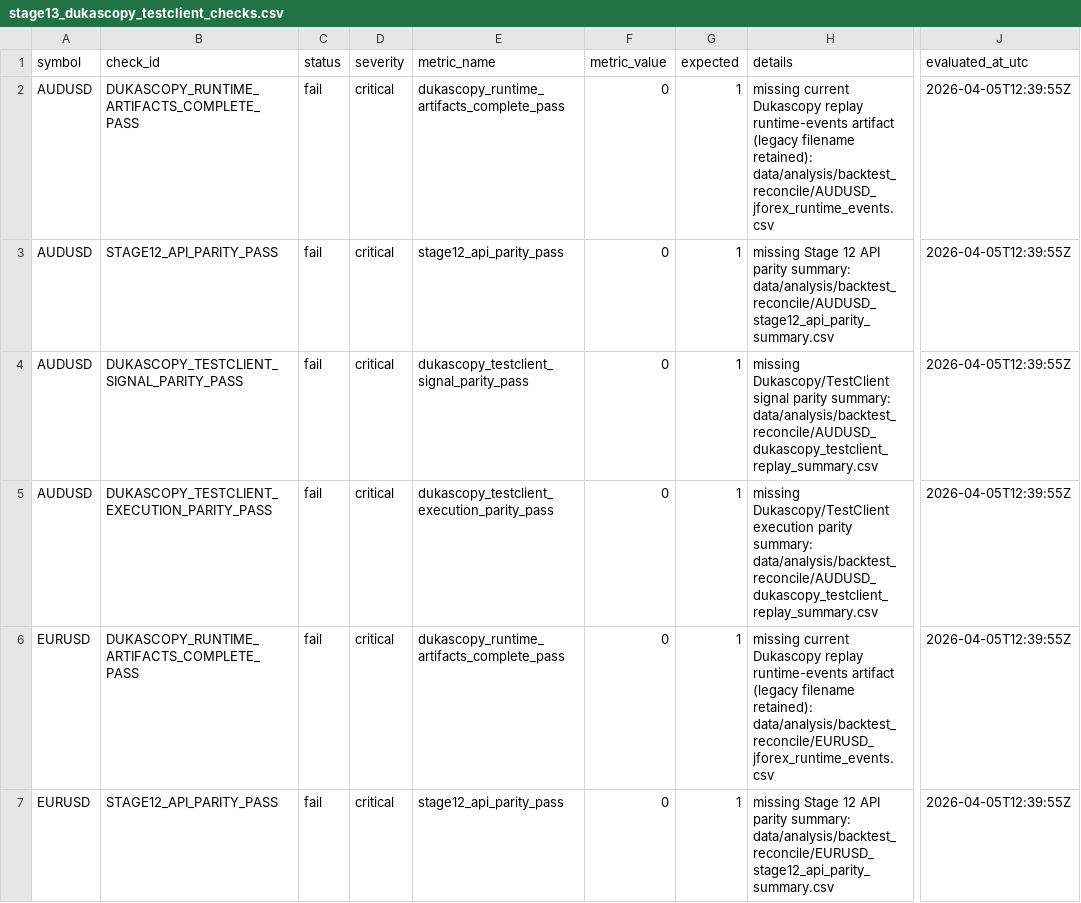
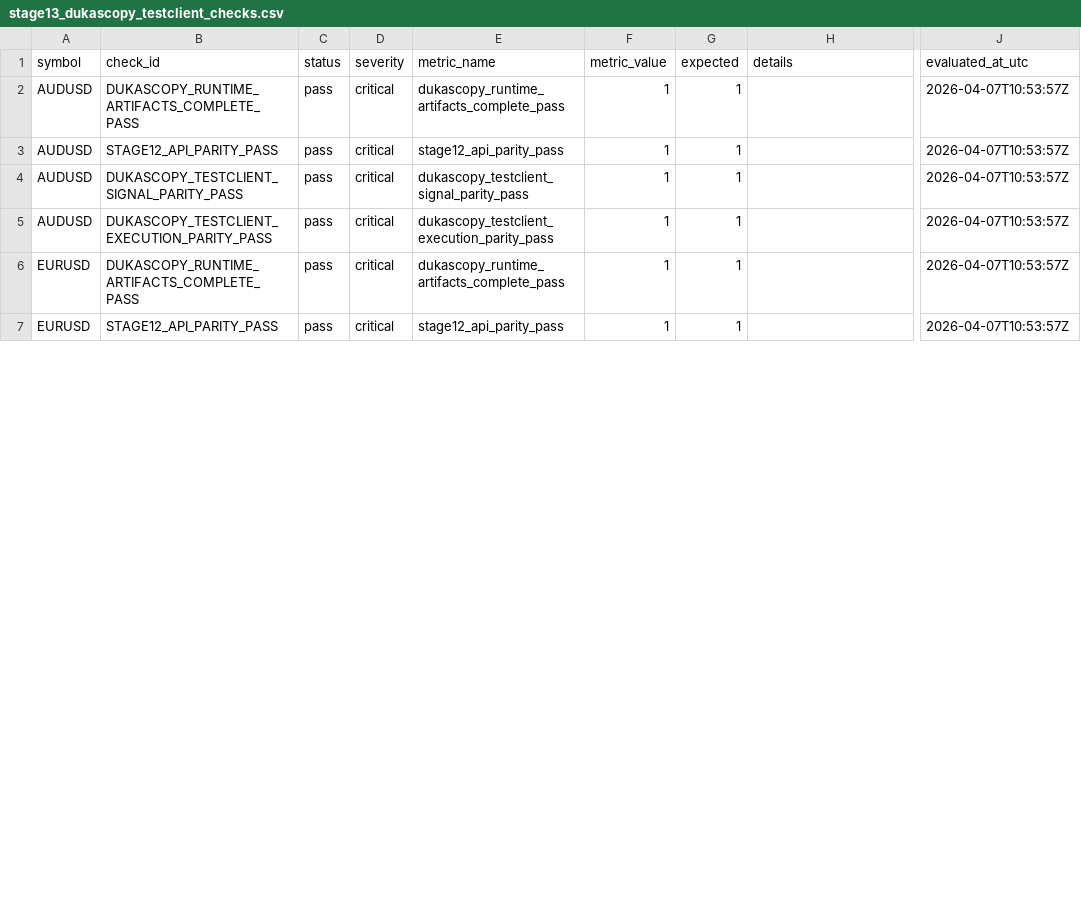
Before and after one commit to jbus84/behemoth, a CSV file: data/analysis/backtest_reconcile/stage13_dukascopy_testclient_checks.csv, drawn as a sheet; only a part is shown, gaps mark what is left out; the diff covers the shown part only; the diff names each change by its address in the sheet, - before the commit and + after, or states it on an @@ line.

```diff
--- a/data/analysis/backtest_reconcile/stage13_dukascopy_testclient_checks.csv
+++ b/data/analysis/backtest_reconcile/stage13_dukascopy_testclient_checks.csv
-C2:C7 (status): fail
+C2:C7 (status): pass
-F2:F7 (metric_value): 0
+F2:F7 (metric_value): 1
-H2 (details): missing current Dukascopy replay runtime-events artifact (legacy filename retained): data/analysis/backtest_reconcile/AUDUSD_jforex_runtime_events.csv
+H2 (details): (empty)
-J2:J7 (evaluated_at_utc): 2026-04-05T12:39:55Z
+J2:J7 (evaluated_at_utc): 2026-04-07T10:53:57Z
-H3 (details): missing Stage 12 API parity summary: data/analysis/backtest_reconcile/AUDUSD_stage12_api_parity_summary.csv
+H3 (details): (empty)
-H4 (details): missing Dukascopy/TestClient signal parity summary: data/analysis/backtest_reconcile/AUDUSD_dukascopy_testclient_replay_summary.csv
+H4 (details): (empty)
-H5 (details): missing Dukascopy/TestClient execution parity summary: data/analysis/backtest_reconcile/AUDUSD_dukascopy_testclient_replay_summary.csv
+H5 (details): (empty)
-H6 (details): missing current Dukascopy replay runtime-events artifact (legacy filename retained): data/analysis/backtest_reconcile/EURUSD_jforex_runtime_events.csv
+H6 (details): (empty)
-H7 (details): missing Stage 12 API parity summary: data/analysis/backtest_reconcile/EURUSD_stage12_api_parity_summary.csv
+H7 (details): (empty)
```
Also changed, not shown: 72 edited cells elsewhere in this file, data/analysis/backtest_reconcile/USDCAD_local_jforex_outcome_parity_summary.csv, data/analysis/backtest_reconcile/jforex_outcome_parity_summary.csv, 51 other files.
